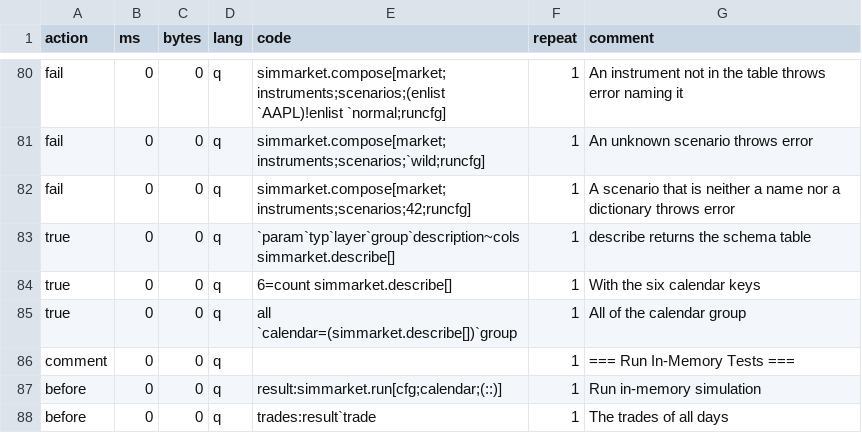
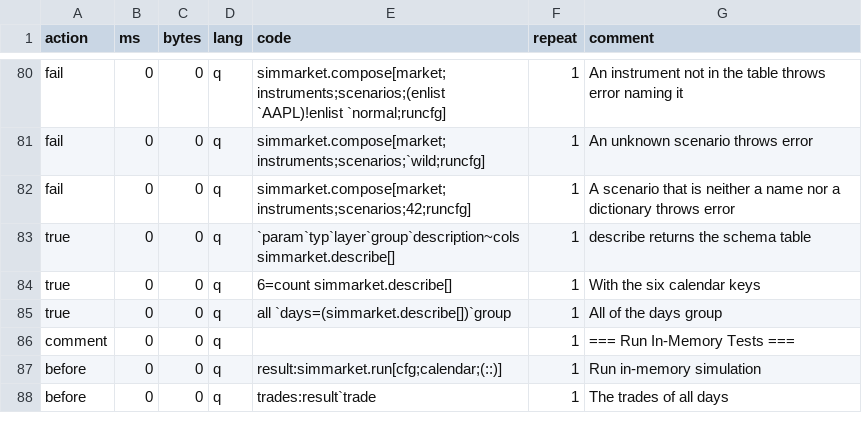
Before and after one commit to PhilSing24/kdbx-simtick, a CSV file: di/simmarket/test.csv, drawn as a sheet; only a part is shown, gaps mark what is left out.

```diff
--- a/di/simmarket/test.csv
+++ b/di/simmarket/test.csv
@@ -84,3 +84,3 @@ true,0,0,q,`param`typ`layer`group`description~cols simmarket.describe[],1,descri
 true,0,0,q,6=count simmarket.describe[],1,With the six calendar keys
-true,0,0,q,all `calendar=(simmarket.describe[])`group,1,All of the calendar group
+true,0,0,q,all `days=(simmarket.describe[])`group,1,All of the days group
 comment,0,0,q,,1,=== Run In-Memory Tests ===
```
Also changed, not shown: 3 other files.
